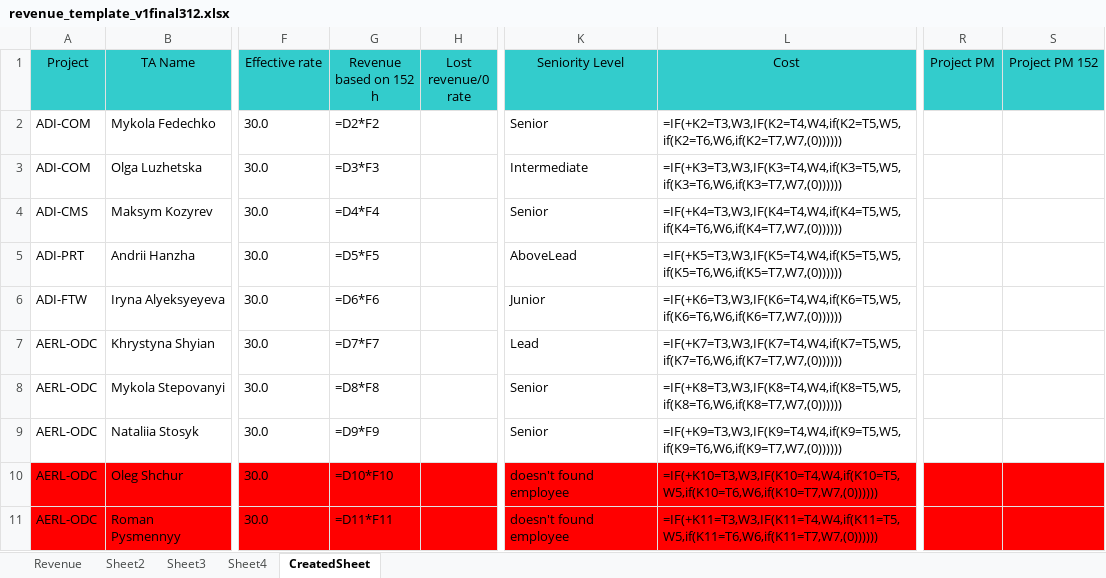
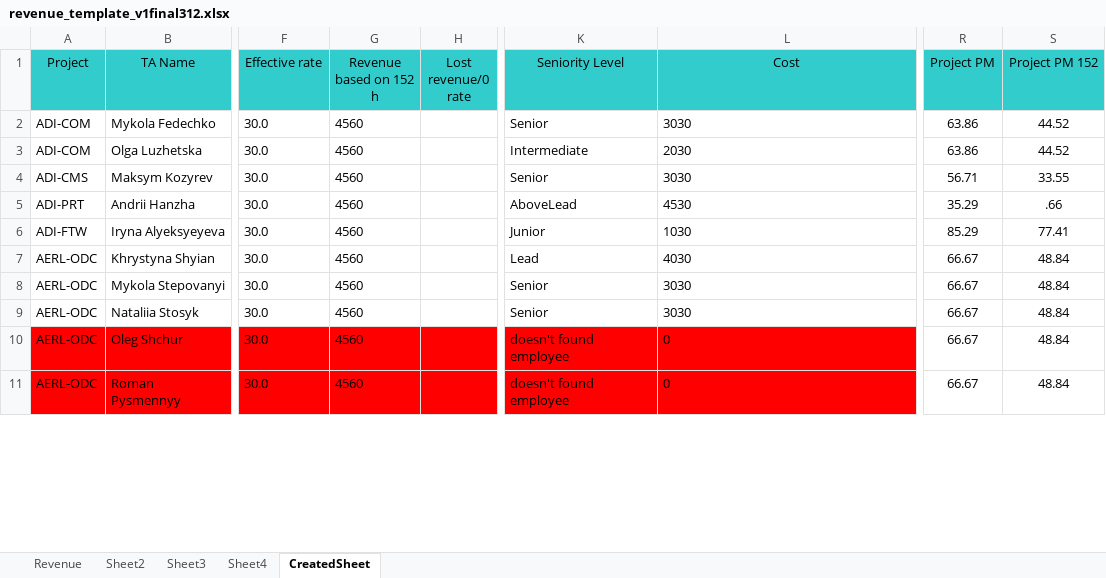
Before and after one commit to Mentorship077/FinApp, an Excel workbook: output/revenue_template_v1final312.xlsx, sheet CreatedSheet, drawn as a sheet; only a part is shown, gaps mark what is left out; values as stored, in another font and other column widths than the file's, no borders; formulas without a stored value are shown as written; the diff covers the shown part only; the diff names each change by its address in the sheet, - before the commit and + after, or states it on an @@ line.

```diff
--- a/output/revenue_template_v1final312.xlsx (sheet CreatedSheet)
+++ b/output/revenue_template_v1final312.xlsx (sheet CreatedSheet)
-G2 (Revenue based on 152 h): =D2*F2
+G2 (Revenue based on 152 h): 4560
-L2 (Cost): =IF(+K2=T3,W3,IF(K2=T4,W4,if(K2=T5,W5,if(K2=T6,W6,if(K2=T7,W7,(0))))))
+L2 (Cost): 3030
-R2:R3 (Project PM): (empty)
+R2:R3 (Project PM): 63.86
-S2:S3 (Project PM 152): (empty)
+S2:S3 (Project PM 152): 44.52
-G3 (Revenue based on 152 h): =D3*F3
+G3 (Revenue based on 152 h): 4560
-L3 (Cost): =IF(+K3=T3,W3,IF(K3=T4,W4,if(K3=T5,W5,if(K3=T6,W6,if(K3=T7,W7,(0))))))
+L3 (Cost): 2030
-G4 (Revenue based on 152 h): =D4*F4
+G4 (Revenue based on 152 h): 4560
-L4 (Cost): =IF(+K4=T3,W3,IF(K4=T4,W4,if(K4=T5,W5,if(K4=T6,W6,if(K4=T7,W7,(0))))))
+L4 (Cost): 3030
-R4 (Project PM): (empty)
+R4 (Project PM): 56.71
-S4 (Project PM 152): (empty)
+S4 (Project PM 152): 33.55
-G5 (Revenue based on 152 h): =D5*F5
+G5 (Revenue based on 152 h): 4560
-L5 (Cost): =IF(+K5=T3,W3,IF(K5=T4,W4,if(K5=T5,W5,if(K5=T6,W6,if(K5=T7,W7,(0))))))
+L5 (Cost): 4530
-R5 (Project PM): (empty)
+R5 (Project PM): 35.29
-S5 (Project PM 152): (empty)
+S5 (Project PM 152): .66
-G6 (Revenue based on 152 h): =D6*F6
+G6 (Revenue based on 152 h): 4560
-L6 (Cost): =IF(+K6=T3,W3,IF(K6=T4,W4,if(K6=T5,W5,if(K6=T6,W6,if(K6=T7,W7,(0))))))
+L6 (Cost): 1030
-R6 (Project PM): (empty)
+R6 (Project PM): 85.29
-S6 (Project PM 152): (empty)
+S6 (Project PM 152): 77.41
-G7 (Revenue based on 152 h): =D7*F7
+G7 (Revenue based on 152 h): 4560
-L7 (Cost): =IF(+K7=T3,W3,IF(K7=T4,W4,if(K7=T5,W5,if(K7=T6,W6,if(K7=T7,W7,(0))))))
+L7 (Cost): 4030
-R7:R11 (Project PM): (empty)
+R7:R11 (Project PM): 66.67
-S7:S11 (Project PM 152): (empty)
+S7:S11 (Project PM 152): 48.84
-G8 (Revenue based on 152 h): =D8*F8
+G8 (Revenue based on 152 h): 4560
-L8 (Cost): =IF(+K8=T3,W3,IF(K8=T4,W4,if(K8=T5,W5,if(K8=T6,W6,if(K8=T7,W7,(0))))))
+L8 (Cost): 3030
-G9 (Revenue based on 152 h): =D9*F9
+G9 (Revenue based on 152 h): 4560
-L9 (Cost): =IF(+K9=T3,W3,IF(K9=T4,W4,if(K9=T5,W5,if(K9=T6,W6,if(K9=T7,W7,(0))))))
+L9 (Cost): 3030
-G10 (Revenue based on 152 h): =D10*F10
+G10 (Revenue based on 152 h): 4560
-L10 (Cost): =IF(+K10=T3,W3,IF(K10=T4,W4,if(K10=T5,W5,if(K10=T6,W6,if(K10=T7,W7,(0))))))
+L10 (Cost): 0
-R10:S11 fill: #FF0000
+R10:S11 fill: none
-G11 (Revenue based on 152 h): =D11*F11
+G11 (Revenue based on 152 h): 4560
-L11 (Cost): =IF(+K11=T3,W3,IF(K11=T4,W4,if(K11=T5,W5,if(K11=T6,W6,if(K11=T7,W7,(0))))))
+L11 (Cost): 0
```
Also changed, not shown: 308 edited cells and cell formats elsewhere in this sheet, 15 other files.
